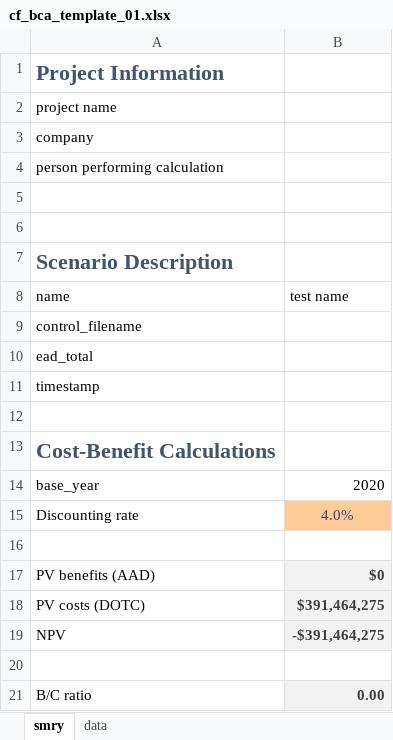
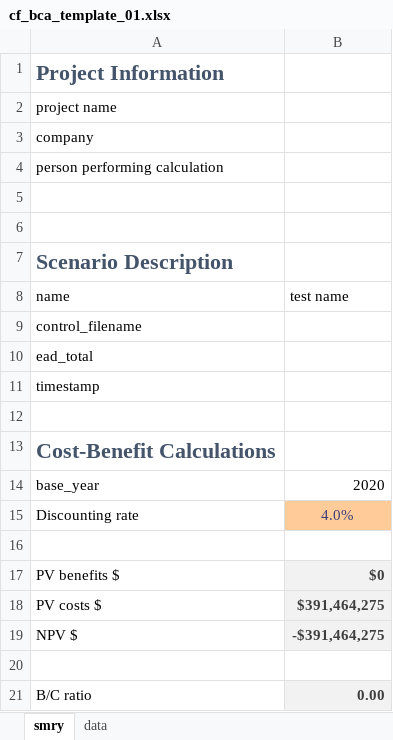
Before and after one commit to NRCan/CanFlood, an Excel workbook: canflood/_pars/cf_bca_template_01.xlsx, sheet smry, drawn as a sheet; values as stored, in another font and other column widths than the file's, no borders; the diff names each change by its address in the sheet, - before the commit and + after, or states it on an @@ line.

```diff
--- a/canflood/_pars/cf_bca_template_01.xlsx (sheet smry)
+++ b/canflood/_pars/cf_bca_template_01.xlsx (sheet smry)
-A17 (name): PV benefits (AAD)
+A17 (name): PV benefits $
-A18 (name): PV costs (DOTC)
+A18 (name): PV costs $
-A19 (name): NPV
+A19 (name): NPV $
```
Also changed, not shown: sheet data, 1 other file.
